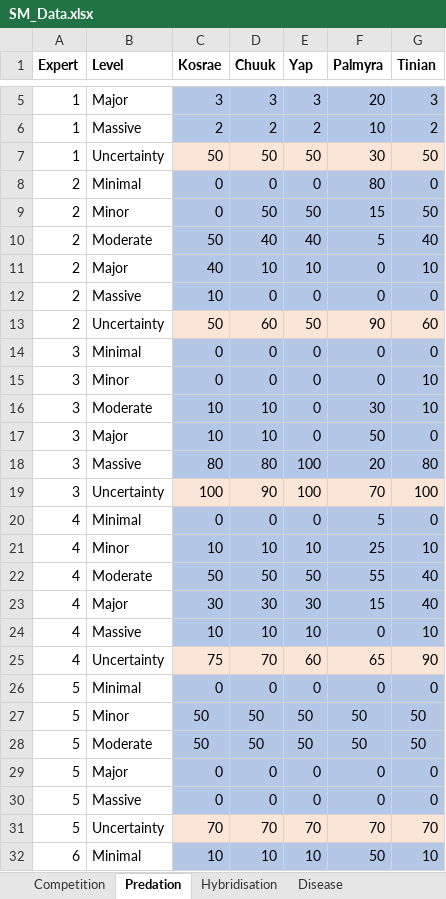
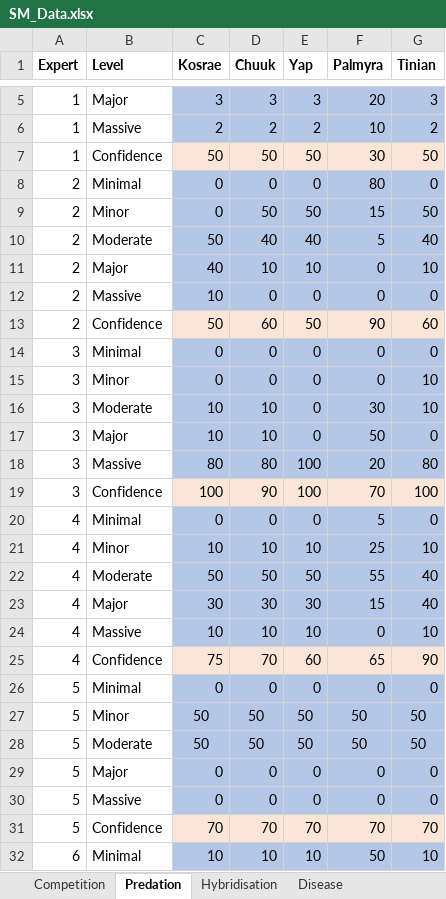
Before and after one commit to maude-v/invasion_risk_EICAT, an Excel workbook: Data/SM_Data.xlsx, sheet Predation, drawn as a sheet; only a part is shown, gaps mark what is left out; values as stored, in another font and other column widths than the file's, no borders; the diff covers the shown part only; the diff names each change by its address in the sheet, - before the commit and + after, or states it on an @@ line.

```diff
--- a/Data/SM_Data.xlsx (sheet Predation)
+++ b/Data/SM_Data.xlsx (sheet Predation)
-B7 (Level): Uncertainty
+B7 (Level): Confidence
-B13 (Level): Uncertainty
+B13 (Level): Confidence
-B19 (Level): Uncertainty
+B19 (Level): Confidence
-B25 (Level): Uncertainty
+B25 (Level): Confidence
-B31 (Level): Uncertainty
+B31 (Level): Confidence
```
Also changed, not shown: 3 edited cells elsewhere in this sheet, sheet Competition, sheet Hybridisation, sheet Disease.
